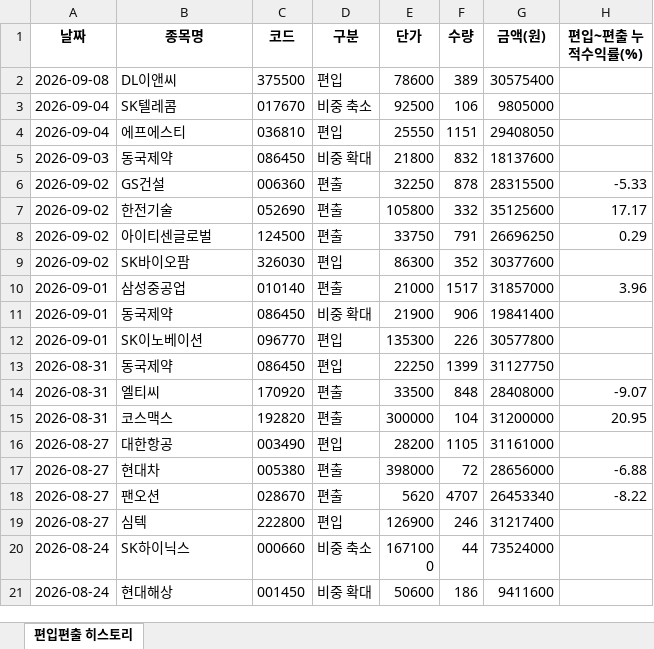
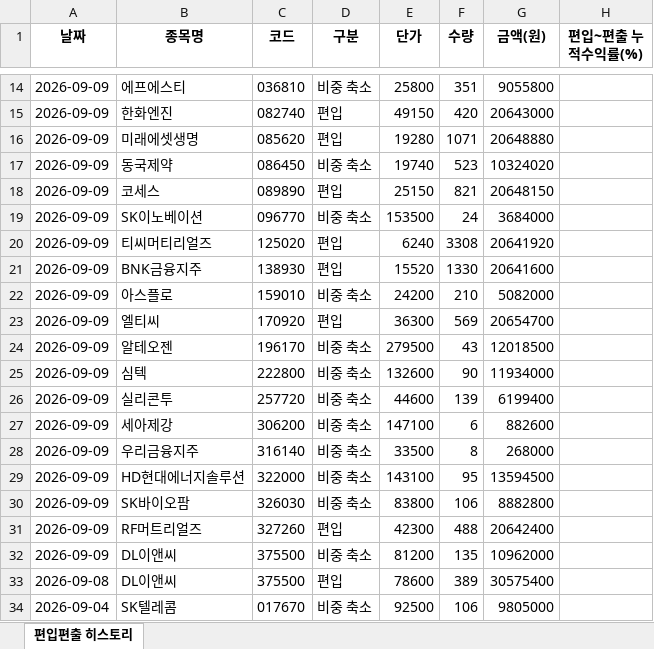
Before and after one commit to joonhakkim/liquidity-dashboard, an Excel workbook: docs/downloads/troy_mp_history.xlsx, sheet 편입편출 히스토리, drawn as a sheet; only a part is shown, gaps mark what is left out; the shorter side is filled out with more unchanged rows; values as stored, in another font and other column widths than the file's, no borders; the diff covers the shown part only; the diff names each change by its address in the sheet, - before the commit and + after, or states it on an @@ line.

```diff
--- a/docs/downloads/troy_mp_history.xlsx (sheet 편입편출 히스토리)
+++ b/docs/downloads/troy_mp_history.xlsx (sheet 편입편출 히스토리)
+row 14: 2026-09-09 | 에프에스티 | 036810 | 비중 축소 | 25800 | 351 | 9055800
+row 15: 2026-09-09 | 한화엔진 | 082740 | 편입 | 49150 | 420 | 20643000
+row 16: 2026-09-09 | 미래에셋생명 | 085620 | 편입 | 19280 | 1071 | 20648880
+row 17: 2026-09-09 | 동국제약 | 086450 | 비중 축소 | 19740 | 523 | 10324020
+row 18: 2026-09-09 | 코세스 | 089890 | 편입 | 25150 | 821 | 20648150
+row 19: 2026-09-09 | SK이노베이션 | 096770 | 비중 축소 | 153500 | 24 | 3684000
+row 20: 2026-09-09 | 티씨머티리얼즈 | 125020 | 편입 | 6240 | 3308 | 20641920
+row 21: 2026-09-09 | BNK금융지주 | 138930 | 편입 | 15520 | 1330 | 20641600
+row 22: 2026-09-09 | 아스플로 | 159010 | 비중 축소 | 24200 | 210 | 5082000
+row 23: 2026-09-09 | 엘티씨 | 170920 | 편입 | 36300 | 569 | 20654700
+row 24: 2026-09-09 | 알테오젠 | 196170 | 비중 축소 | 279500 | 43 | 12018500
+row 25: 2026-09-09 | 심텍 | 222800 | 비중 축소 | 132600 | 90 | 11934000
+row 26: 2026-09-09 | 실리콘투 | 257720 | 비중 축소 | 44600 | 139 | 6199400
+row 27: 2026-09-09 | 세아제강 | 306200 | 비중 축소 | 147100 | 6 | 882600
+row 28: 2026-09-09 | 우리금융지주 | 316140 | 비중 축소 | 33500 | 8 | 268000
+row 29: 2026-09-09 | HD현대에너지솔루션 | 322000 | 비중 축소 | 143100 | 95 | 13594500
+row 30: 2026-09-09 | SK바이오팜 | 326030 | 비중 축소 | 83800 | 106 | 8882800
+row 31: 2026-09-09 | RF머트리얼즈 | 327260 | 편입 | 42300 | 488 | 20642400
+row 32: 2026-09-09 | DL이앤씨 | 375500 | 비중 축소 | 81200 | 135 | 10962000
```
Also changed, not shown: 12 added rows elsewhere in this sheet, docs/downloads/kosdaq_long_short_history.xlsx, docs/downloads/kosdaq_long_short_index_history.xlsx, 14 other files.
